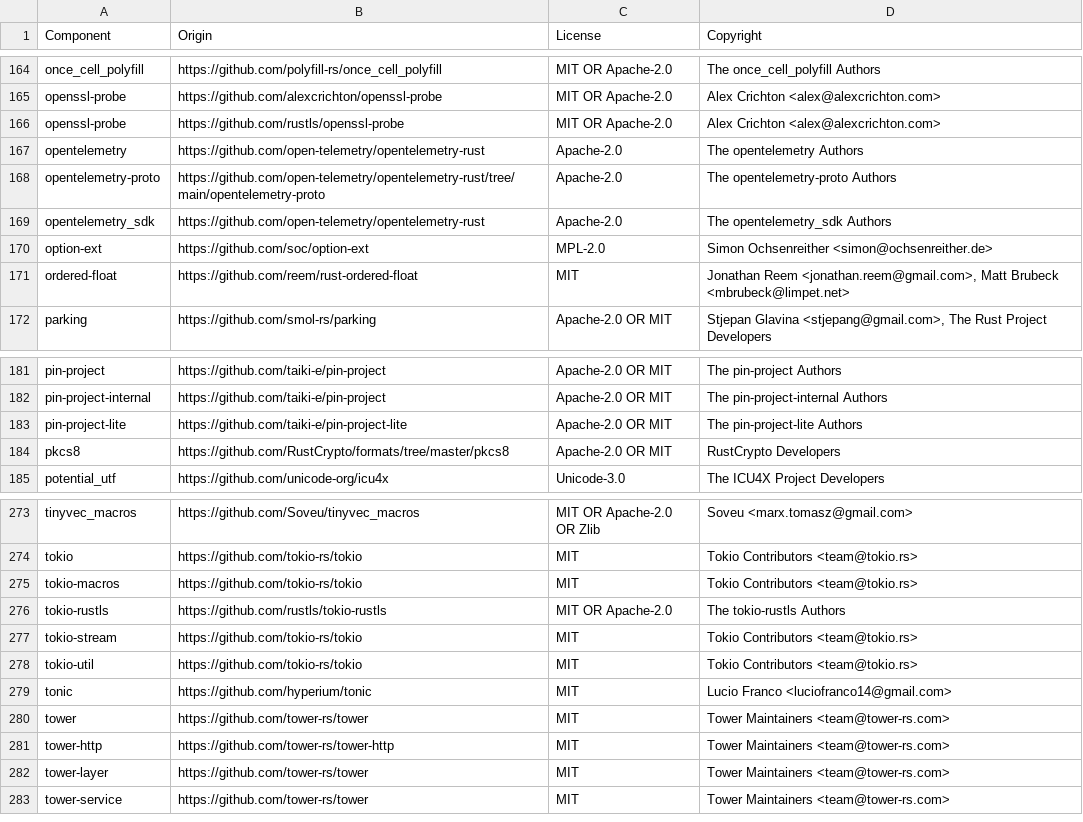
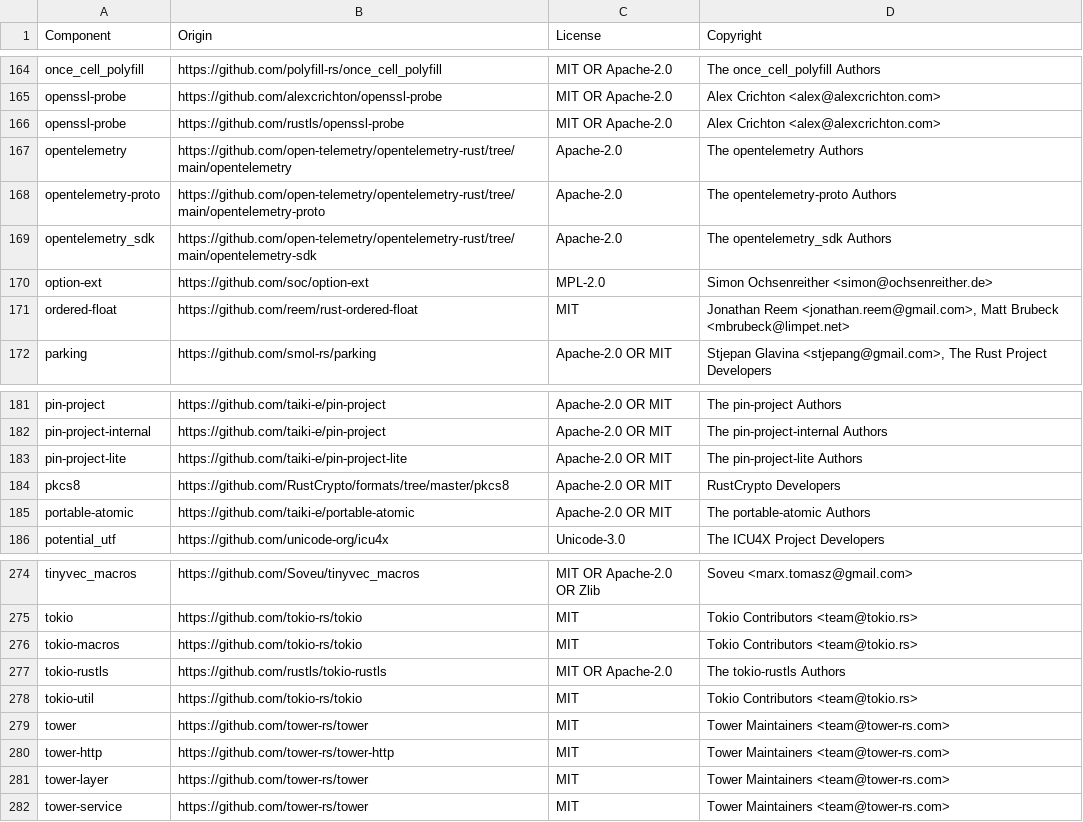
Before and after one commit to LogPacer/edgepacer, a CSV file: LICENSE-3rdparty.csv, drawn as a sheet; only a part is shown, gaps mark what is left out.

Commit message:
chore: refresh license inventory

```diff
--- a/LICENSE-3rdparty.csv
+++ b/LICENSE-3rdparty.csv
@@ -166,5 +166,5 @@ openssl-probe,https://github.com/alexcrichton/openssl-probe,MIT OR Apache-2.0,Al
 openssl-probe,https://github.com/rustls/openssl-probe,MIT OR Apache-2.0,Alex Crichton <alex@alexcrichton.com>
-opentelemetry,https://github.com/open-telemetry/opentelemetry-rust,Apache-2.0,The opentelemetry Authors
+opentelemetry,https://github.com/open-telemetry/opentelemetry-rust/tree/main/opentelemetry,Apache-2.0,The opentelemetry Authors
 opentelemetry-proto,https://github.com/open-telemetry/opentelemetry-rust/tree/main/opentelemetry-proto,Apache-2.0,The opentelemetry-proto Authors
-opentelemetry_sdk,https://github.com/open-telemetry/opentelemetry-rust,Apache-2.0,The opentelemetry_sdk Authors
+opentelemetry_sdk,https://github.com/open-telemetry/opentelemetry-rust/tree/main/opentelemetry-sdk,Apache-2.0,The opentelemetry_sdk Authors
 option-ext,https://github.com/soc/option-ext,MPL-2.0,Simon Ochsenreither <simon@ochsenreither.de>
@@ -184,2 +184,3 @@ pin-project-lite,https://github.com/taiki-e/pin-project-lite,Apache-2.0 OR MIT,T
 pkcs8,https://github.com/RustCrypto/formats/tree/master/pkcs8,Apache-2.0 OR MIT,RustCrypto Developers
+portable-atomic,https://github.com/taiki-e/portable-atomic,Apache-2.0 OR MIT,The portable-atomic Authors
 potential_utf,https://github.com/unicode-org/icu4x,Unicode-3.0,The ICU4X Project Developers
@@ -276,5 +277,3 @@ tokio-macros,https://github.com/tokio-rs/tokio,MIT,Tokio Contributors <team@toki
 tokio-rustls,https://github.com/rustls/tokio-rustls,MIT OR Apache-2.0,The tokio-rustls Authors
-tokio-stream,https://github.com/tokio-rs/tokio,MIT,Tokio Contributors <team@tokio.rs>
 tokio-util,https://github.com/tokio-rs/tokio,MIT,Tokio Contributors <team@tokio.rs>
-tonic,https://github.com/hyperium/tonic,MIT,Lucio Franco <luciofranco14@gmail.com>
 tower,https://github.com/tower-rs/tower,MIT,Tower Maintainers <team@tower-rs.com>
```
